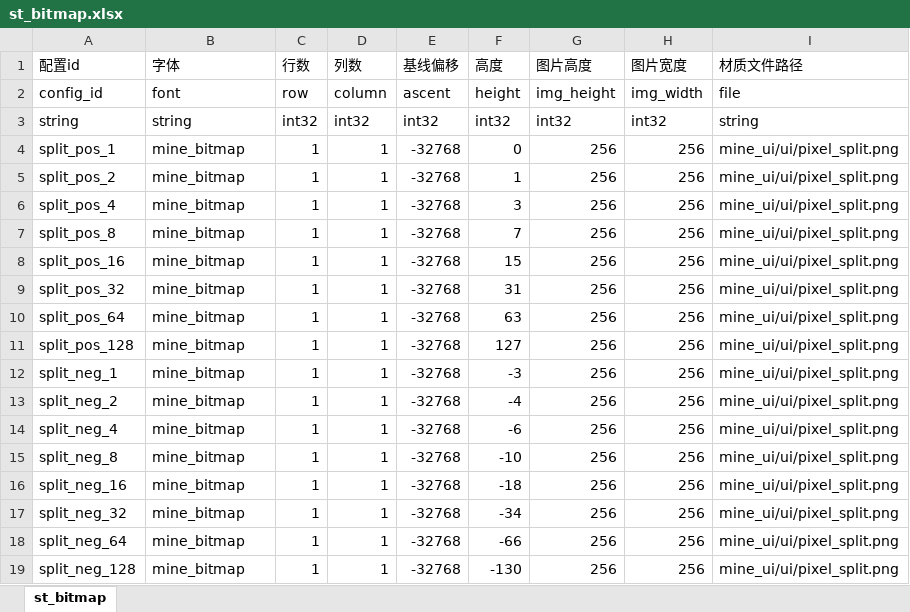
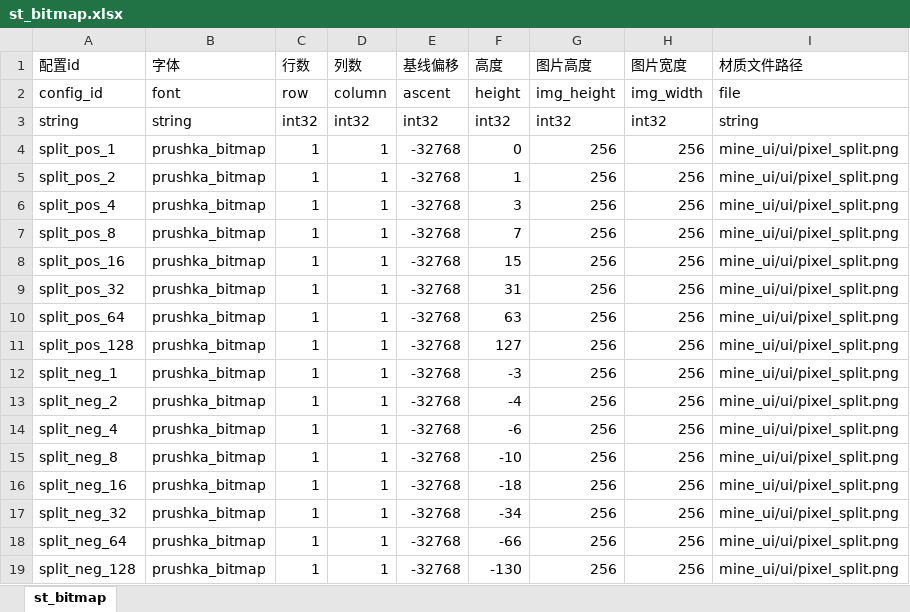
Before and after one commit to Nipuru/Prushka, an Excel workbook: sheet/st_bitmap.xlsx, sheet st_bitmap, drawn as a sheet; values as stored, in another font and other column widths than the file's, no borders; the diff names each change by its address in the sheet, - before the commit and + after, or states it on an @@ line.

```diff
--- a/sheet/st_bitmap.xlsx (sheet st_bitmap)
+++ b/sheet/st_bitmap.xlsx (sheet st_bitmap)
-B4:B19 (字体): mine_bitmap
+B4:B19 (字体): prushka_bitmap
```
Also changed, not shown: 8 other files.
